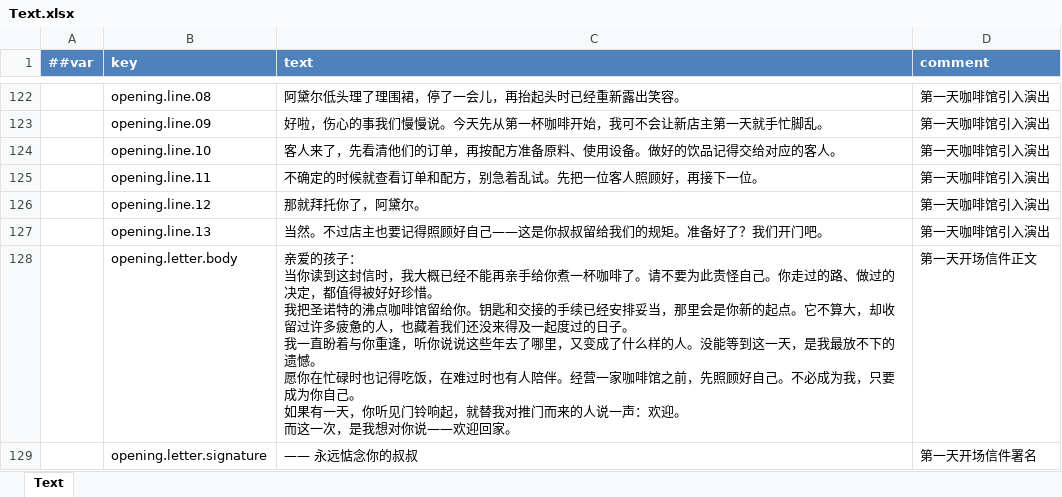
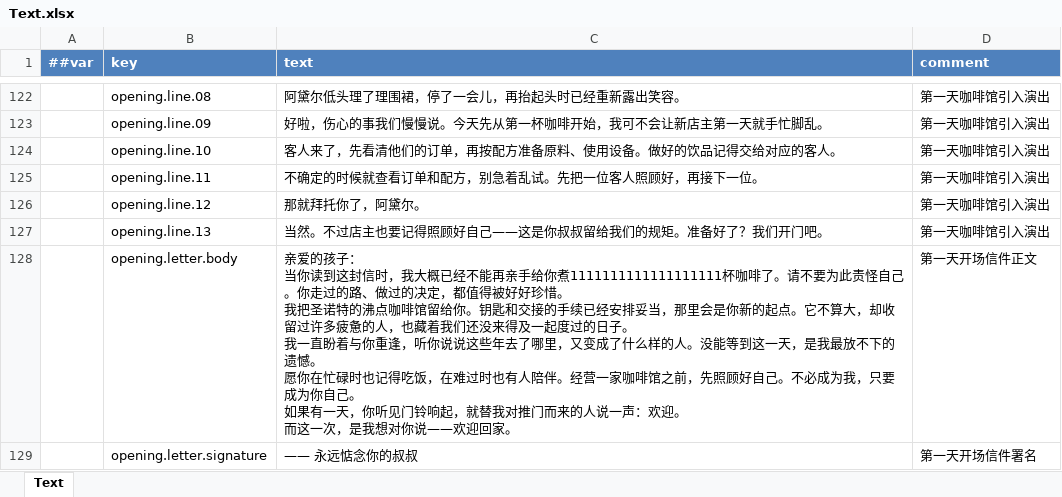
Before and after one commit to Alt-love-F4/juguangdeng2026, an Excel workbook: Assets/ConfigTables/Data/Shared/Text.xlsx, sheet Text, drawn as a sheet; only a part is shown, gaps mark what is left out; values as stored, in another font and other column widths than the file's, no borders; the diff names each change by its address in the sheet, - before the commit and + after, or states it on an @@ line.

```diff
--- a/Assets/ConfigTables/Data/Shared/Text.xlsx (sheet Text)
+++ b/Assets/ConfigTables/Data/Shared/Text.xlsx (sheet Text)
-C128 (text): …手给你煮一杯咖啡了…
+C128 (text): …手给你煮1111111111111111111杯咖啡了…
```
Also changed, not shown: 33 other files.
